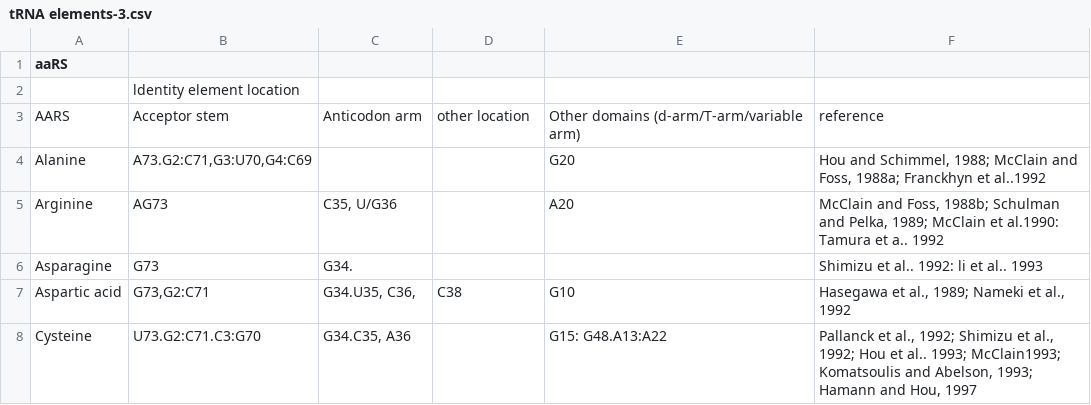
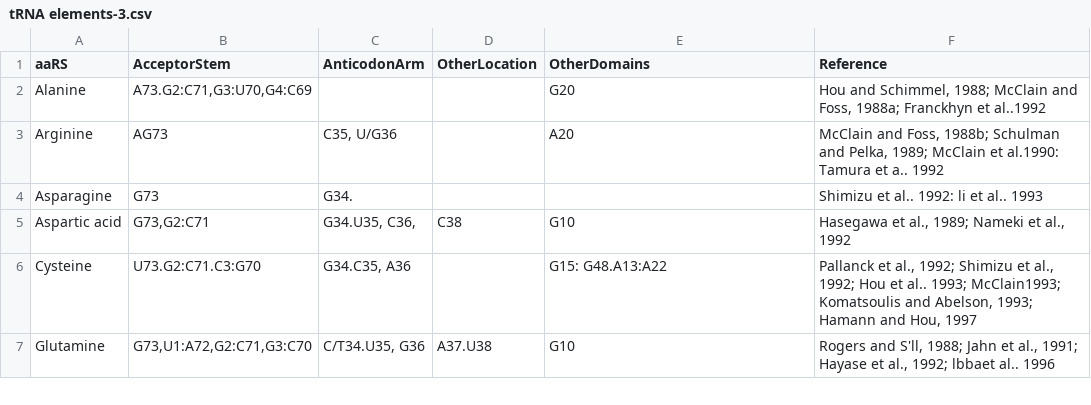
Before and after one commit to Lovelumine/trna-database, a CSV file: data/tRNA elements-3.csv, drawn as a sheet; only a part is shown; the shorter side is filled out with more unchanged rows.

Commit message:
修改页面tRNA-element

```diff
--- a/data/tRNA elements-3.csv
+++ b/data/tRNA elements-3.csv
@@ -1,4 +1,2 @@
-aaRS,,,,,
-,ldentity element location,,,,
-AARS,Acceptor stem,Anticodon arm,other location,Other domains (d-arm/T-arm/variable arm),reference
+aaRS,AcceptorStem,AnticodonArm,OtherLocation,OtherDomains,Reference
 Alanine,"A73.G2:C71,G3:U70,G4:C69",,,G20,"Hou and Schimmel, 1988; McClain and Foss, 1988a; Franckhyn et al..1992"
```
Also changed, not shown: 3 other files.
